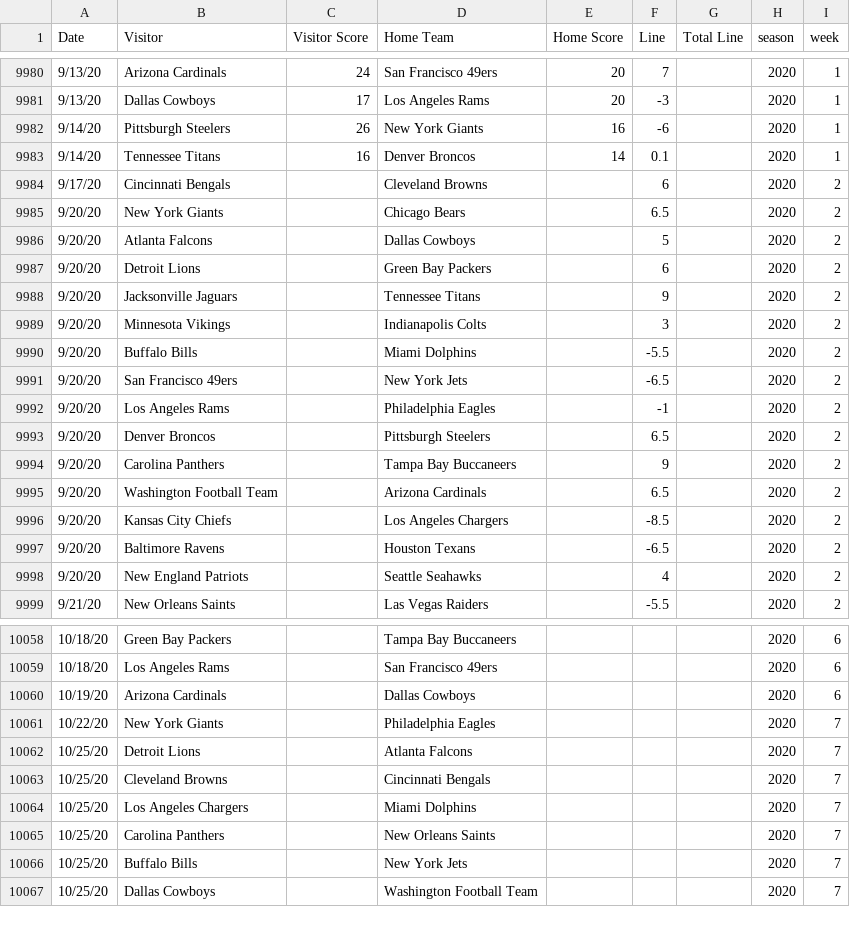
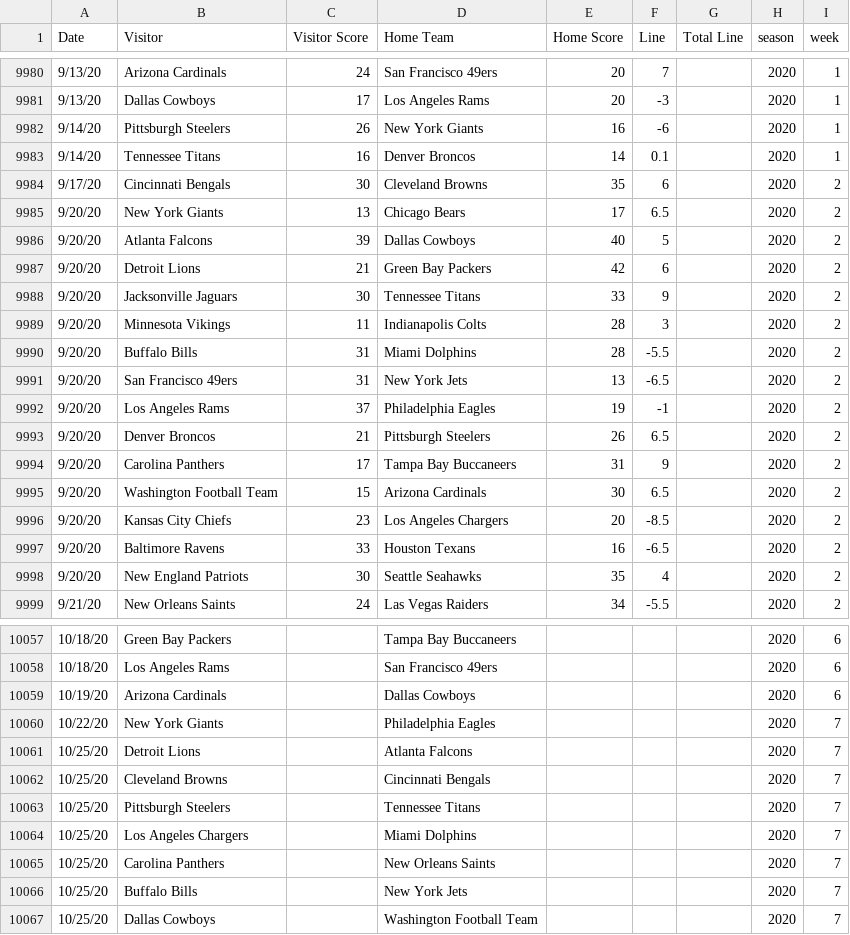
Before and after one commit to aabtzu/mlnfl, a CSV file: nfl/data/lines/nflAllLines.csv, drawn as a sheet; only a part is shown, gaps mark what is left out; the diff covers the shown part only.

Commit message:
include current season in spreads

```diff
--- a/nfl/data/lines/nflAllLines.csv
+++ b/nfl/data/lines/nflAllLines.csv
@@ -9983,17 +9983,17 @@ Date,Visitor,Visitor Score,Home Team,Home Score,Line,Total Line,season,week
 9/14/20,Tennessee Titans,16,Denver Broncos,14,0.1,,2020,1
-9/17/20,Cincinnati Bengals,,Cleveland Browns,,6,,2020,2
-9/20/20,New York Giants,,Chicago Bears,,6.5,,2020,2
-9/20/20,Atlanta Falcons,,Dallas Cowboys,,5,,2020,2
-9/20/20,Detroit Lions,,Green Bay Packers,,6,,2020,2
-9/20/20,Jacksonville Jaguars,,Tennessee Titans,,9,,2020,2
-9/20/20,Minnesota Vikings,,Indianapolis Colts,,3,,2020,2
-9/20/20,Buffalo Bills,,Miami Dolphins,,-5.5,,2020,2
-9/20/20,San Francisco 49ers,,New York Jets,,-6.5,,2020,2
-9/20/20,Los Angeles Rams,,Philadelphia Eagles,,-1,,2020,2
-9/20/20,Denver Broncos,,Pittsburgh Steelers,,6.5,,2020,2
-9/20/20,Carolina Panthers,,Tampa Bay Buccaneers,,9,,2020,2
-9/20/20,Washington Football Team,,Arizona Cardinals,,6.5,,2020,2
-9/20/20,Kansas City Chiefs,,Los Angeles Chargers,,-8.5,,2020,2
-9/20/20,Baltimore Ravens,,Houston Texans,,-6.5,,2020,2
-9/20/20,New England Patriots,,Seattle Seahawks,,4,,2020,2
-9/21/20,New Orleans Saints,,Las Vegas Raiders,,-5.5,,2020,2
+9/17/20,Cincinnati Bengals,30,Cleveland Browns,35,6,,2020,2
+9/20/20,New York Giants,13,Chicago Bears,17,6.5,,2020,2
+9/20/20,Atlanta Falcons,39,Dallas Cowboys,40,5,,2020,2
+9/20/20,Detroit Lions,21,Green Bay Packers,42,6,,2020,2
+9/20/20,Jacksonville Jaguars,30,Tennessee Titans,33,9,,2020,2
+9/20/20,Minnesota Vikings,11,Indianapolis Colts,28,3,,2020,2
+9/20/20,Buffalo Bills,31,Miami Dolphins,28,-5.5,,2020,2
+9/20/20,San Francisco 49ers,31,New York Jets,13,-6.5,,2020,2
+9/20/20,Los Angeles Rams,37,Philadelphia Eagles,19,-1,,2020,2
+9/20/20,Denver Broncos,21,Pittsburgh Steelers,26,6.5,,2020,2
+9/20/20,Carolina Panthers,17,Tampa Bay Buccaneers,31,9,,2020,2
+9/20/20,Washington Football Team,15,Arizona Cardinals,30,6.5,,2020,2
+9/20/20,Kansas City Chiefs,23,Los Angeles Chargers,20,-8.5,,2020,2
+9/20/20,Baltimore Ravens,33,Houston Texans,16,-6.5,,2020,2
+9/20/20,New England Patriots,30,Seattle Seahawks,35,4,,2020,2
+9/21/20,New Orleans Saints,24,Las Vegas Raiders,34,-5.5,,2020,2
@@ -10063,2 +10062,3 @@ Date,Visitor,Visitor Score,Home Team,Home Score,Line,Total Line,season,week
 10/25/20,Cleveland Browns,,Cincinnati Bengals,,,,2020,7
+10/25/20,Pittsburgh Steelers,,Tennessee Titans,,,,2020,7
 10/25/20,Los Angeles Chargers,,Miami Dolphins,,,,2020,7
```
Also changed, not shown: 1 removed row and 108 edited cells elsewhere in this file, 10 other files.
